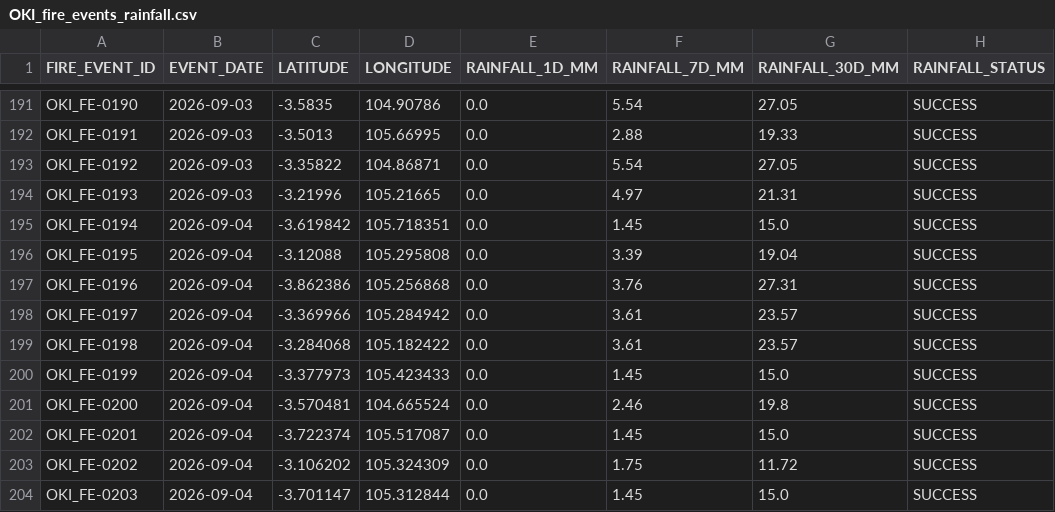
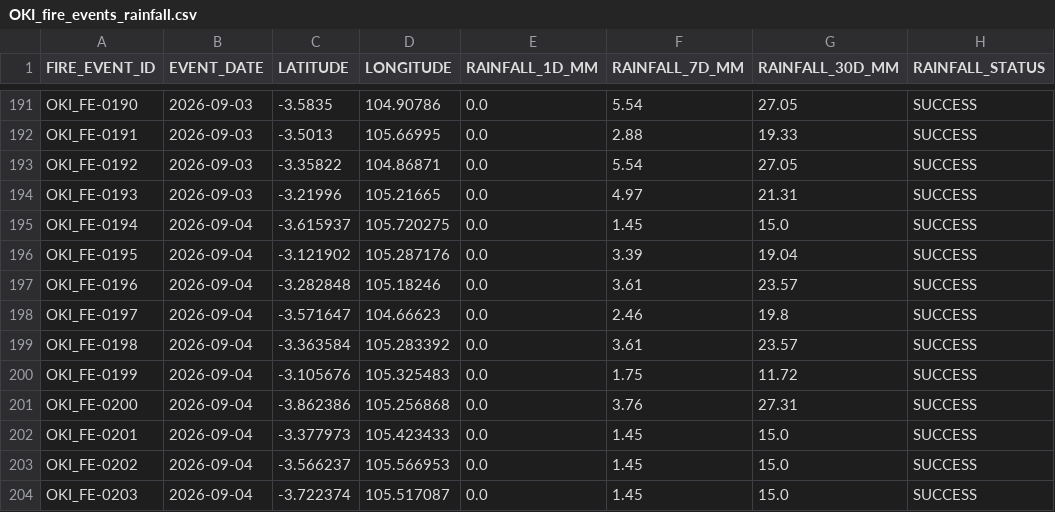
Before and after one commit to Indrmlnaa/Fire_Monitoring, a CSV file: data/v2/processed/OKI_fire_events_rainfall.csv, drawn as a sheet; only a part is shown, gaps mark what is left out; the diff covers the shown part only.

```diff
--- a/data/v2/processed/OKI_fire_events_rainfall.csv
+++ b/data/v2/processed/OKI_fire_events_rainfall.csv
@@ -194,11 +194,11 @@ OKI_FE-0192,2026-09-03,-3.35822,104.86871,0.0,5.54,27.05,SUCCESS
 OKI_FE-0193,2026-09-03,-3.21996,105.21665,0.0,4.97,21.31,SUCCESS
-OKI_FE-0194,2026-09-04,-3.619842,105.718351,0.0,1.45,15.0,SUCCESS
-OKI_FE-0195,2026-09-04,-3.12088,105.295808,0.0,3.39,19.04,SUCCESS
-OKI_FE-0196,2026-09-04,-3.862386,105.256868,0.0,3.76,27.31,SUCCESS
-OKI_FE-0197,2026-09-04,-3.369966,105.284942,0.0,3.61,23.57,SUCCESS
-OKI_FE-0198,2026-09-04,-3.284068,105.182422,0.0,3.61,23.57,SUCCESS
-OKI_FE-0199,2026-09-04,-3.377973,105.423433,0.0,1.45,15.0,SUCCESS
-OKI_FE-0200,2026-09-04,-3.570481,104.665524,0.0,2.46,19.8,SUCCESS
-OKI_FE-0201,2026-09-04,-3.722374,105.517087,0.0,1.45,15.0,SUCCESS
-OKI_FE-0202,2026-09-04,-3.106202,105.324309,0.0,1.75,11.72,SUCCESS
-OKI_FE-0203,2026-09-04,-3.701147,105.312844,0.0,1.45,15.0,SUCCESS
+OKI_FE-0194,2026-09-04,-3.615937,105.720275,0.0,1.45,15.0,SUCCESS
+OKI_FE-0195,2026-09-04,-3.121902,105.287176,0.0,3.39,19.04,SUCCESS
+OKI_FE-0196,2026-09-04,-3.282848,105.18246,0.0,3.61,23.57,SUCCESS
+OKI_FE-0197,2026-09-04,-3.571647,104.66623,0.0,2.46,19.8,SUCCESS
+OKI_FE-0198,2026-09-04,-3.363584,105.283392,0.0,3.61,23.57,SUCCESS
+OKI_FE-0199,2026-09-04,-3.105676,105.325483,0.0,1.75,11.72,SUCCESS
+OKI_FE-0200,2026-09-04,-3.862386,105.256868,0.0,3.76,27.31,SUCCESS
+OKI_FE-0201,2026-09-04,-3.377973,105.423433,0.0,1.45,15.0,SUCCESS
+OKI_FE-0202,2026-09-04,-3.566237,105.566953,0.0,1.45,15.0,SUCCESS
+OKI_FE-0203,2026-09-04,-3.722374,105.517087,0.0,1.45,15.0,SUCCESS
```
Also changed, not shown: 2 added rows and 100 edited cells elsewhere in this file, data/v2/processed/OKI_NASA_FIRMS_fire_events.csv, 1 other file.
